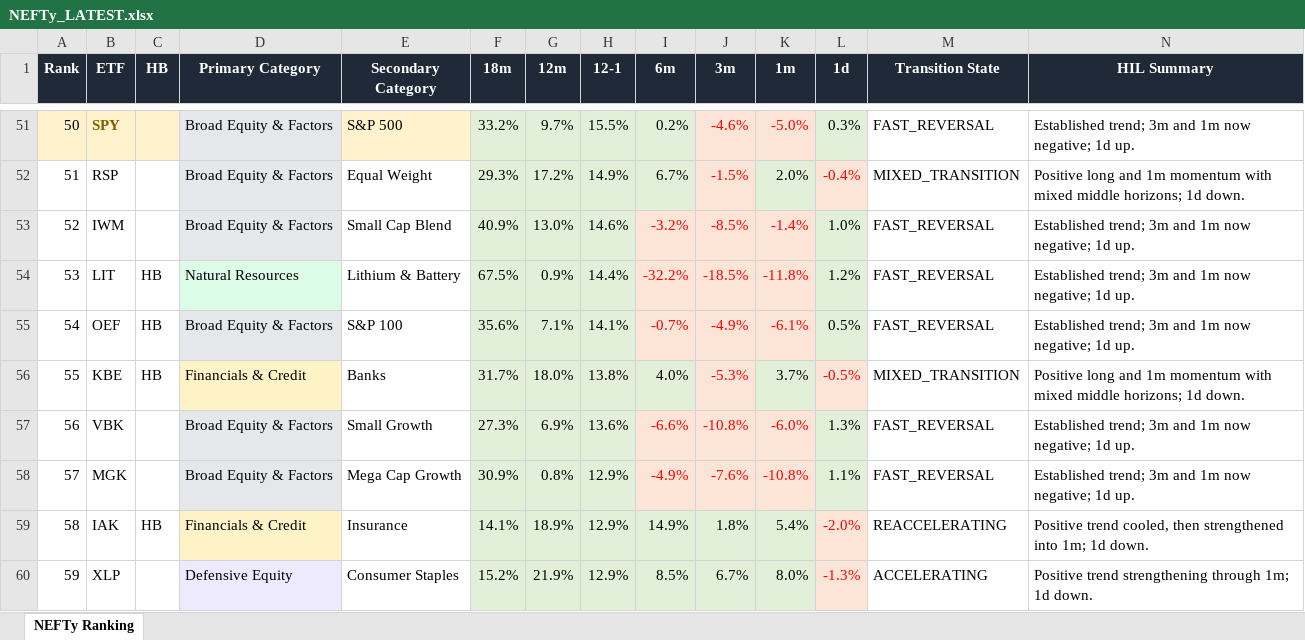
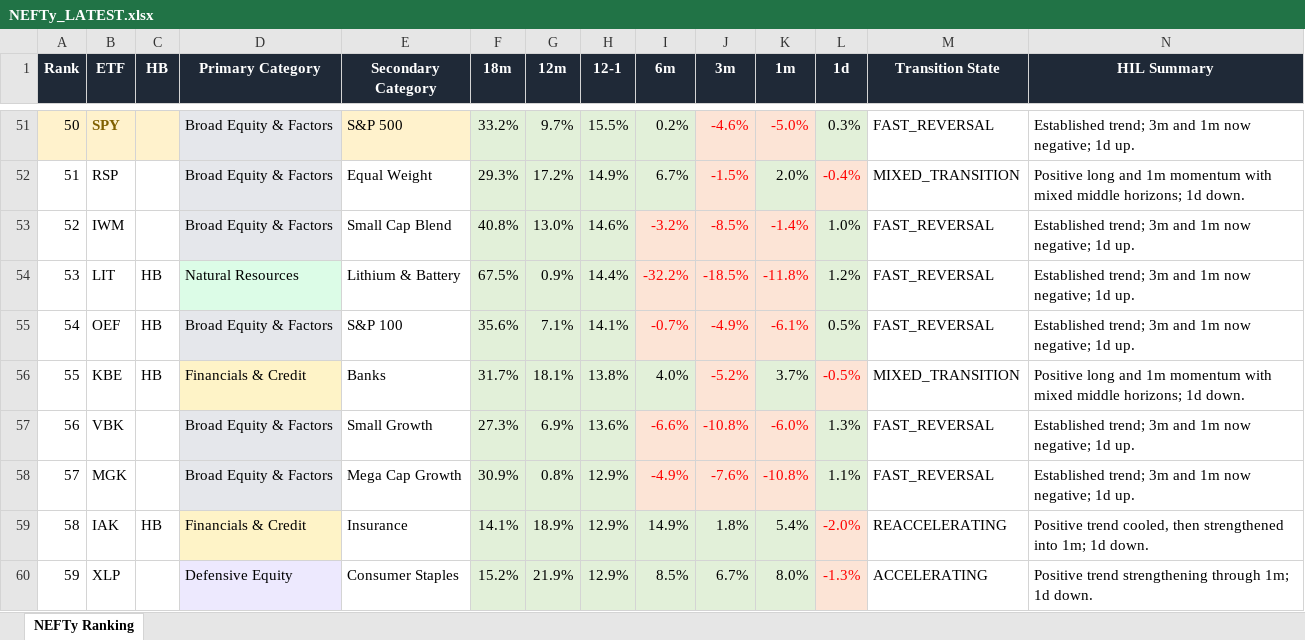
Before and after one commit to DarkMoonv1/NEFTy, an Excel workbook: NEFTy_LATEST.xlsx, sheet NEFTy Ranking, drawn as a sheet; only a part is shown, gaps mark what is left out; values as stored, in another font and other column widths than the file's, no borders; the diff covers the shown part only; the diff names each change by its address in the sheet, - before the commit and + after, or states it on an @@ line.

Commit message:
Update NEFTy_LATEST.xlsx

```diff
--- a/NEFTy_LATEST.xlsx (sheet NEFTy Ranking)
+++ b/NEFTy_LATEST.xlsx (sheet NEFTy Ranking)
-F53 (18m): 40.9%
+F53 (18m): 40.8%
-G56 (12m): 18.0%
+G56 (12m): 18.1%
-J56 (3m): -5.3%
+J56 (3m): -5.2%
```
Also changed, not shown: 23 edited cells elsewhere in this sheet.
